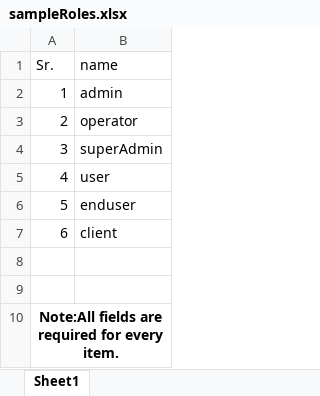
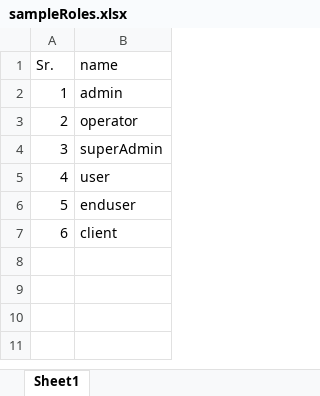
Before and after one commit to muzamalidrees/vansaleOld, an Excel workbook: public/sampleRoles.xlsx, sheet Sheet1, drawn as a sheet; values as stored, in another font and other column widths than the file's, no borders; the diff names each change by its address in the sheet, - before the commit and + after, or states it on an @@ line.

```diff
--- a/public/sampleRoles.xlsx (sheet Sheet1)
+++ b/public/sampleRoles.xlsx (sheet Sheet1)
-row 8: (empty)
-row 9: (empty)
-row 10: Note:All fields are required for every item.
```
Also changed, not shown: public/sampleCustomers.xlsx, public/sampleDrivers.xlsx, 56 other files.
